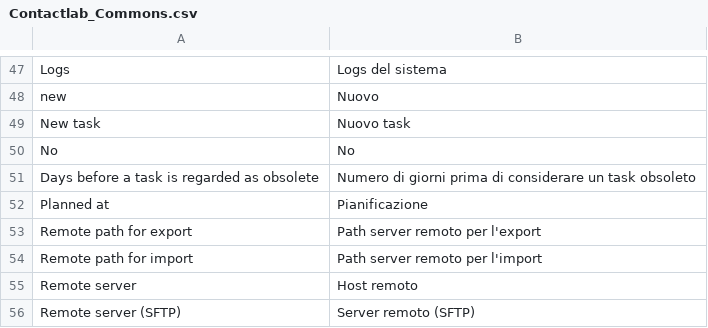
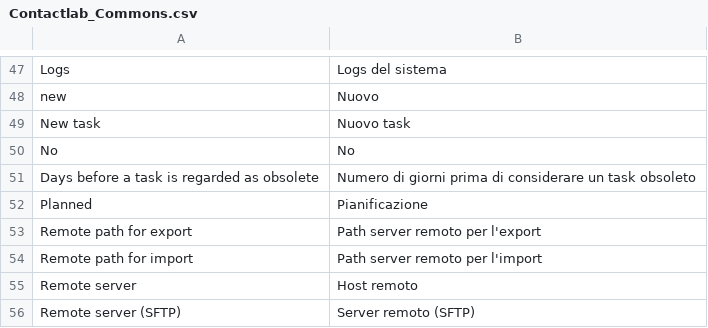
Before and after one commit to contactlab/contactlab-magento-connect, a CSV file: app/locale/it_IT/contactlab/Contactlab_Commons.csv, drawn as a sheet; only a part is shown, gaps mark what is left out.

Commit message:
Changed "Planned at" into "Planned"

```diff
--- a/app/locale/it_IT/contactlab/Contactlab_Commons.csv
+++ b/app/locale/it_IT/contactlab/Contactlab_Commons.csv
@@ -51,3 +51,3 @@
 "Days before a task is regarded as obsolete","Numero di giorni prima di considerare un task obsoleto"
-"Planned at","Pianificazione"
+"Planned","Pianificazione"
 "Remote path for export","Path server remoto per l'export"
```
Also changed, not shown: 3 other files.
